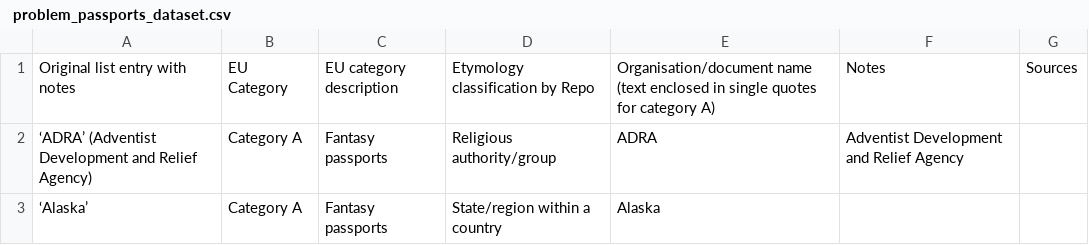
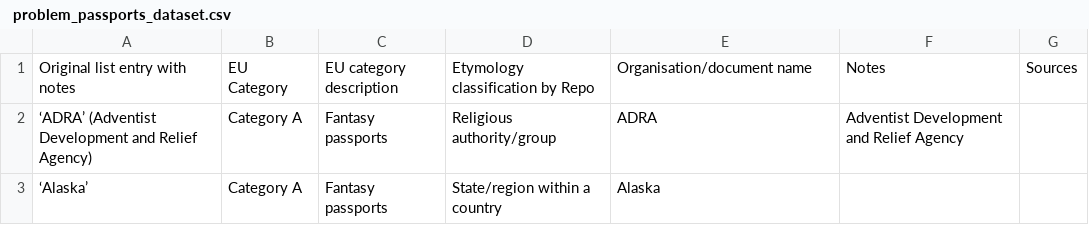
Before and after one commit to confirmordeny/problem-passports, a CSV file: data/ problem_passports_dataset.csv, drawn as a sheet; only a part is shown.

Commit message:
Update  problem_passports_dataset.csv

```diff
--- a/data/ problem_passports_dataset.csv
+++ b/data/ problem_passports_dataset.csv
@@ -1,2 +1,2 @@
-Original list entry with notes,EU Category,EU category description,Etymology classification by Repo,Organisation/document name (text enclosed in single quotes for category A),Notes,Sources
+Original list entry with notes,EU Category,EU category description,Etymology classification by Repo,Organisation/document name,Notes,Sources
 ‘ADRA’ (Adventist Development and Relief Agency),Category A,Fantasy passports,Religious authority/group,ADRA,Adventist Development and Relief Agency,
```
